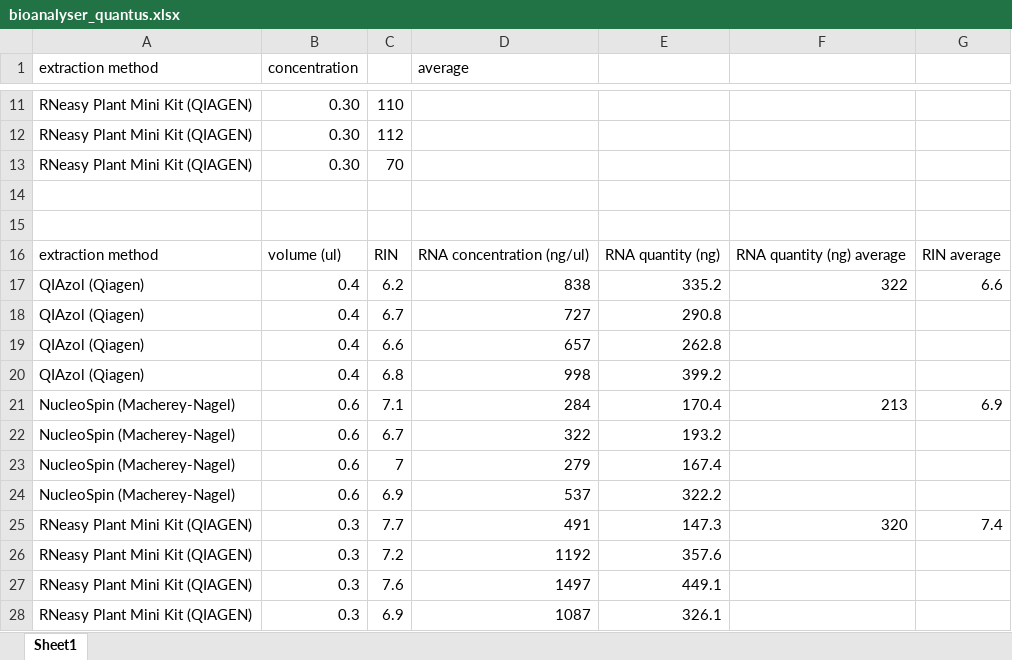
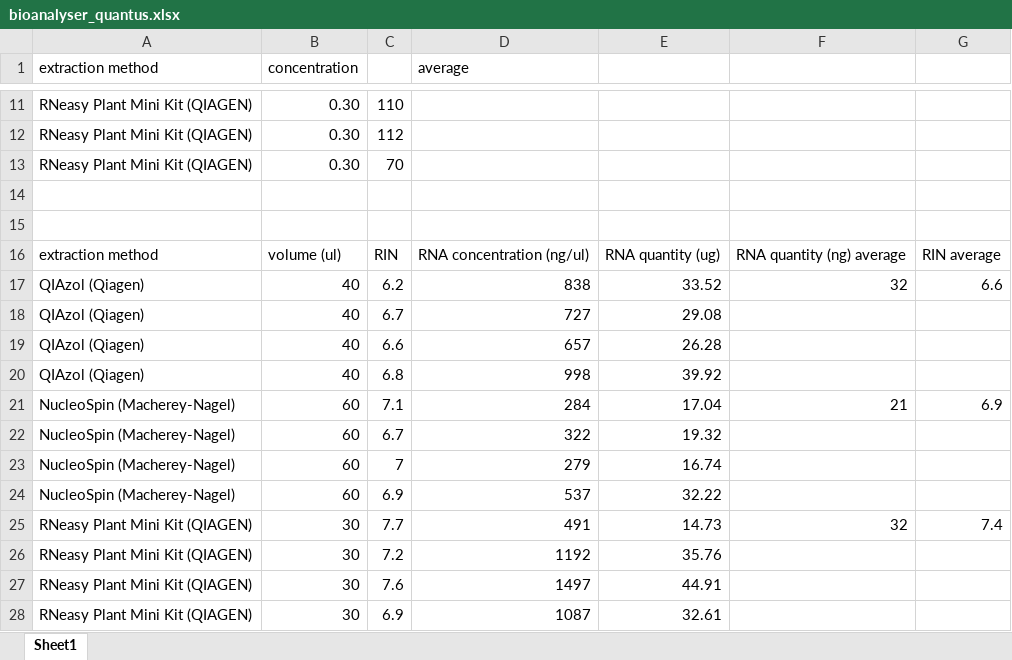
Before and after one commit to igepp-egi/faba_specifics, an Excel workbook: 03.protocols/00.RNAseq_and_metabolomics/choice_extraction_method_mRNAseq_transcriptomics/bioanalyser_quantus.xlsx, sheet Sheet1, drawn as a sheet; only a part is shown, gaps mark what is left out; values as stored, in another font and other column widths than the file's, no borders; the diff names each change by its address in the sheet, - before the commit and + after, or states it on an @@ line.

Commit message:
fix unit issue

```diff
--- a/03.protocols/00.RNAseq_and_metabolomics/choice_extraction_method_mRNAseq_transcriptomics/bioanalyser_quantus.xlsx (sheet Sheet1)
+++ b/03.protocols/00.RNAseq_and_metabolomics/choice_extraction_method_mRNAseq_transcriptomics/bioanalyser_quantus.xlsx (sheet Sheet1)
-E16: RNA quantity (ng)
+E16: RNA quantity (ug)
-B17:B20 (concentration): 0.4
+B17:B20 (concentration): 40
-E17: 335.2
+E17: 33.52
-F17: 322
+F17: 32
-E18: 290.8
+E18: 29.08
-E19: 262.8
+E19: 26.28
-E20: 399.2
+E20: 39.92
-B21:B24 (concentration): 0.6
+B21:B24 (concentration): 60
-E21: 170.4
+E21: 17.04
-F21: 213
+F21: 21
-E22: 193.2
+E22: 19.32
-E23: 167.4
+E23: 16.74
-E24: 322.2
+E24: 32.22
-B25:B28 (concentration): 0.3
+B25:B28 (concentration): 30
-E25: 147.3
+E25: 14.73
-F25: 320
+F25: 32
-E26: 357.6
+E26: 35.76
-E27: 449.1
+E27: 44.91
-E28: 326.1
+E28: 32.61
```
